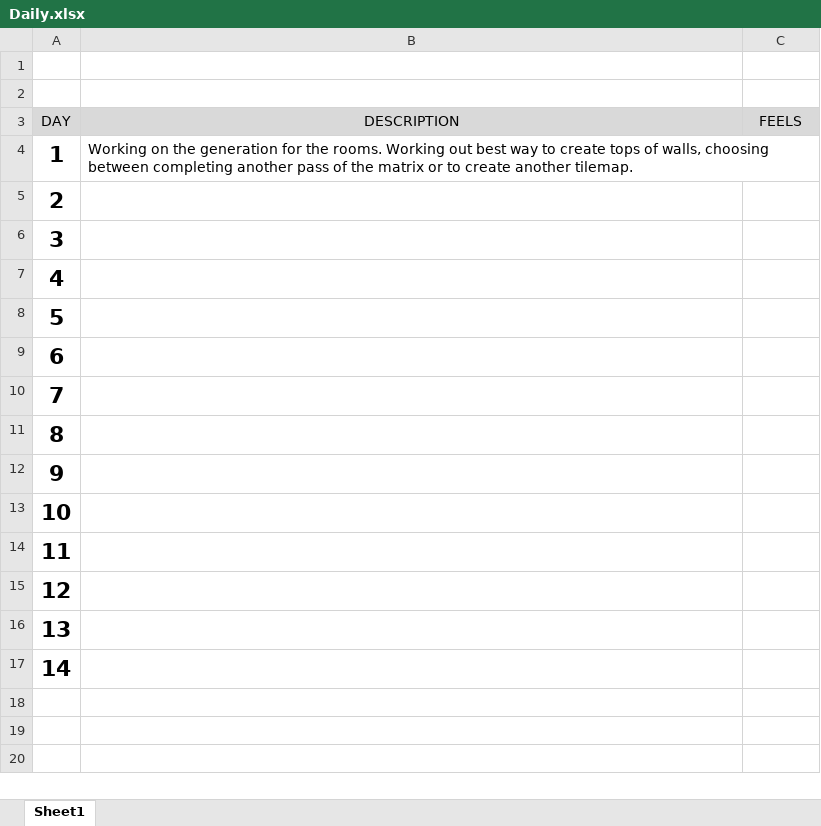
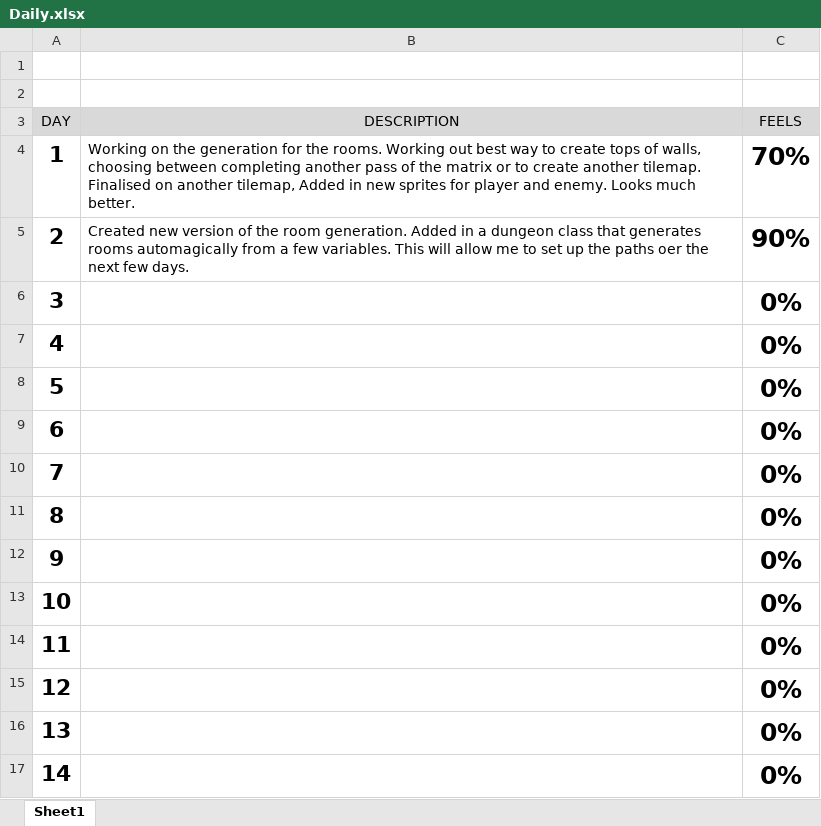
Before and after one commit to Kugellz/Dungeon, an Excel workbook: Management/Daily.xlsx, sheet Sheet1, drawn as a sheet; values as stored, in another font and other column widths than the file's, no borders; conditional formats not drawn; the diff names each change by its address in the sheet, - before the commit and + after, or states it on an @@ line.

Commit message:
Day-02
-new room data format

```diff
--- a/Management/Daily.xlsx (sheet Sheet1)
+++ b/Management/Daily.xlsx (sheet Sheet1)
-B4 (DESCRIPTION): …another tilemap.
+B4 (DESCRIPTION): …another tilemap. Finalised on another tilemap, Added in new sprites for player and enemy. Looks much better.
-C4 (FEELS): (empty)
+C4 (FEELS): 70%
-B5 (DESCRIPTION): (empty)
+B5 (DESCRIPTION): Created new version of the room generation. Added in a dungeon class that generates rooms automagically from a few variables. This will allow me to set up the paths oer the next few days.
-C5 (FEELS): (empty)
+C5 (FEELS): 90%
-C6:C17 (FEELS): (empty)
+C6:C17 (FEELS): 0%
```
Also changed, not shown: 5 other files.
